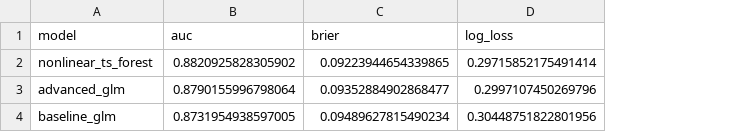
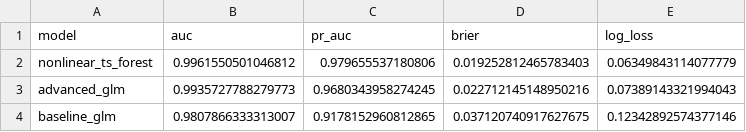
Before and after one commit to Jackyfirrest/time-series-predictive-maintenance, a CSV file: outputs/risk_model_metrics.csv, drawn as a sheet; addresses are those after the commit; the diff names each change by its address in the sheet, - before the commit and + after, or states it on an @@ line.

```diff
--- a/outputs/risk_model_metrics.csv
+++ b/outputs/risk_model_metrics.csv
+column C (pr_auc), rows 2-4: 0.979655537180806 | 0.9680343958274245 | 0.9178152960812865
-B2 (auc): 0.8820925828305902
+B2 (auc): 0.9961550501046812
-D2 (brier): 0.09223944654339865
+D2 (brier): 0.019252812465783403
-E2 (log_loss): 0.29715852175491414
+E2 (log_loss): 0.06349843114077779
-B3 (auc): 0.8790155996798064
+B3 (auc): 0.9935727788279773
-D3 (brier): 0.09352884902868477
+D3 (brier): 0.022712145148950216
-E3 (log_loss): 0.2997107450269796
+E3 (log_loss): 0.07389143321994043
-B4 (auc): 0.8731954938597005
+B4 (auc): 0.9807866333313007
-D4 (brier): 0.09489627815490234
+D4 (brier): 0.037120740917627675
-E4 (log_loss): 0.30448751822801956
+E4 (log_loss): 0.12342892574377146
```
Also changed, not shown: outputs/calibration_summary.csv, outputs/dataset_summary.csv, 48 other files.
